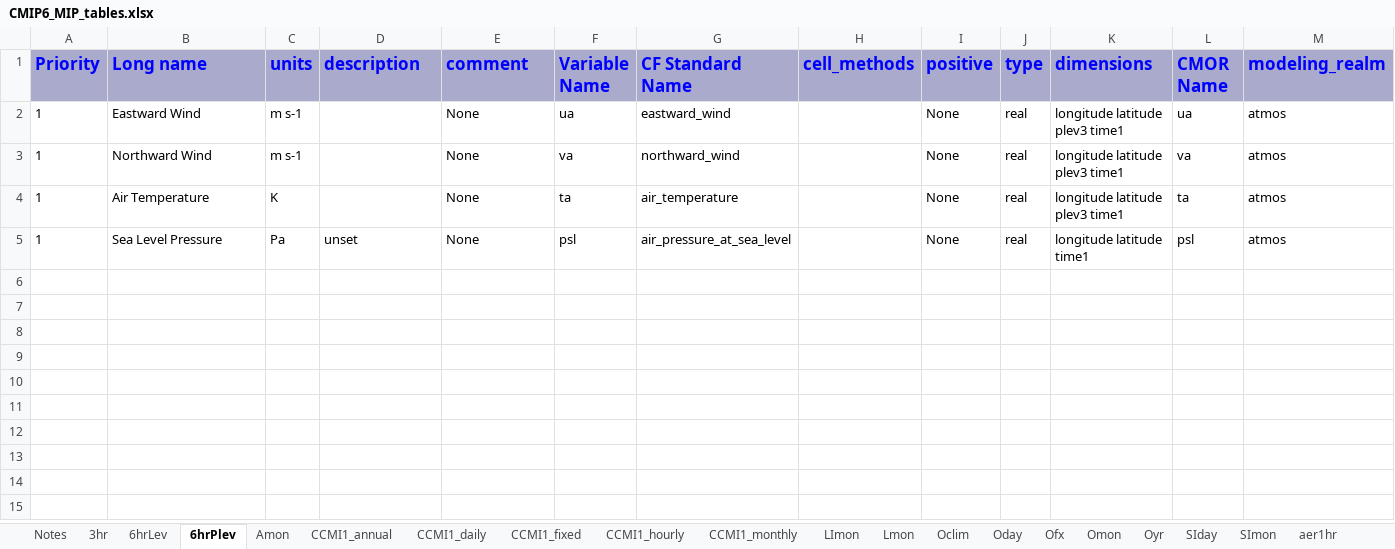
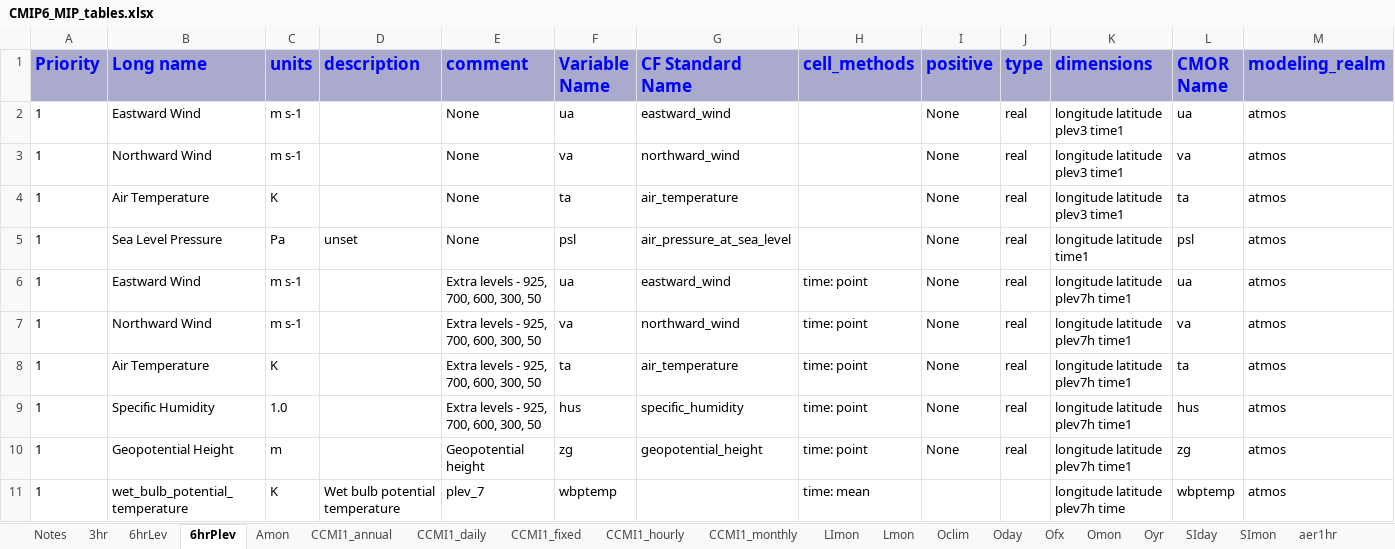
Before and after one commit to zklaus-cmip6/CMIP6dreq, an Excel workbook: dreqPy/docs/CMIP6_MIP_tables.xlsx, sheet 6hrPlev, drawn as a sheet; only a part is shown; values as stored, in another font and other column widths than the file's, no borders; rows hold the shown columns only; the diff names each change by its address in the sheet, - before the commit and + after, or states it on an @@ line.

```diff
--- a/dreqPy/docs/CMIP6_MIP_tables.xlsx (sheet 6hrPlev)
+++ b/dreqPy/docs/CMIP6_MIP_tables.xlsx (sheet 6hrPlev)
+row 6: 1 | Eastward Wind | m s-1 |  | Extra levels - 925, 700, 600, 300, 50 | ua | eastward_wind | time: point | None | real | longitude latitude plev7h time1 | ua | atmos
+row 7: 1 | Northward Wind | m s-1 |  | Extra levels - 925, 700, 600, 300, 50 | va | northward_wind | time: point | None | real | longitude latitude plev7h time1 | va | atmos
+row 8: 1 | Air Temperature | K |  | Extra levels - 925, 700, 600, 300, 50 | ta | air_temperature | time: point | None | real | longitude latitude plev7h time1 | ta | atmos
+row 9: 1 | Specific Humidity | 1.0 |  | Extra levels - 925, 700, 600, 300, 50 | hus | specific_humidity | time: point | None | real | longitude latitude plev7h time1 | hus | atmos
+row 10: 1 | Geopotential Height | m |  | Geopotential height | zg | geopotential_height | time: point | None | real | longitude latitude plev7h time1 | zg | atmos
+row 11: 1 | wet_bulb_potential_temperature | K | Wet bulb potential temperature | plev_7 | wbptemp |  | time: mean |  |  | longitude latitude plev7h time | wbptemp | atmos
```
Also changed, not shown: sheet Omon, sheet aermonthly, sheet cf3hr, sheet cfDay, sheet em6hrpt, sheet SImon, 14 more sheets, 8 other files.
